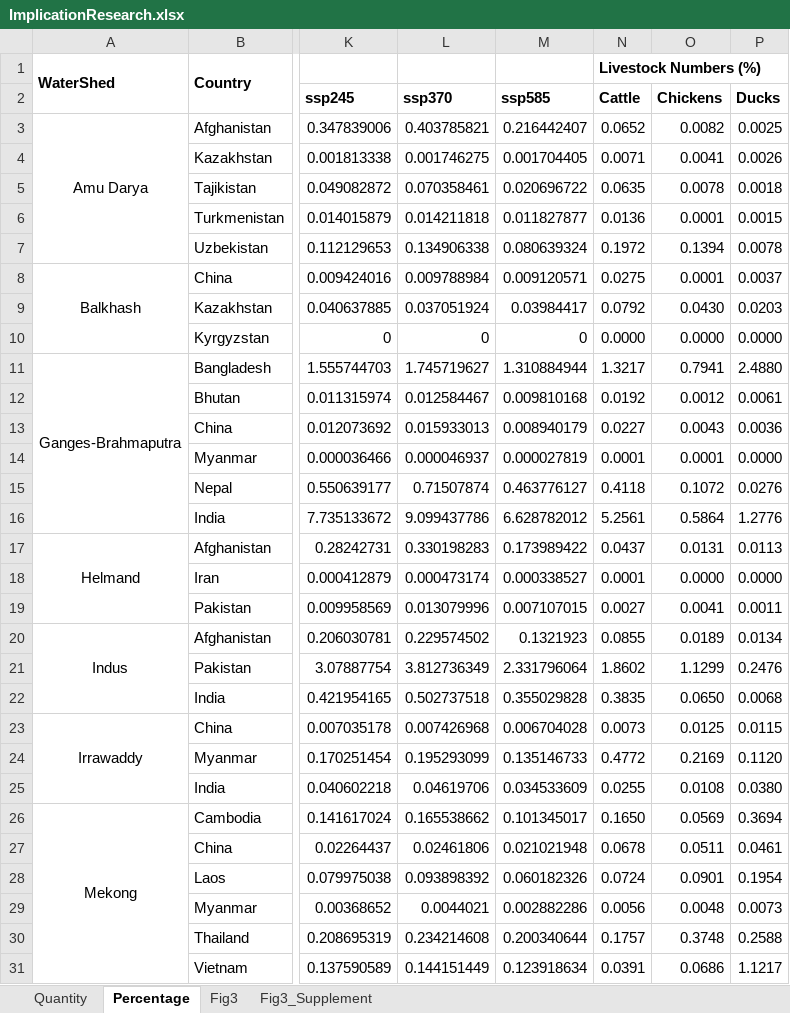
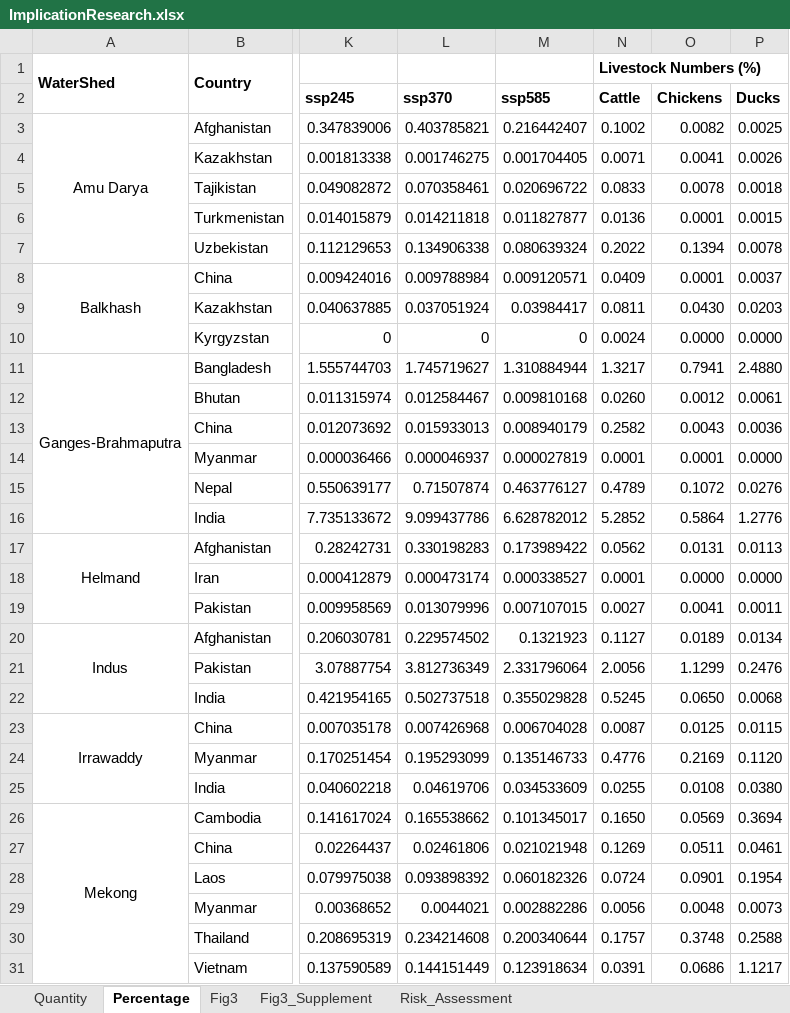
Before and after one commit to sdKevin/Program, an Excel workbook: 6_DrawFigure/Fig3_OutputTable/ImplicationResearch.xlsx, sheet Percentage, drawn as a sheet; only a part is shown, gaps mark what is left out; values as stored, in another font and other column widths than the file's, no borders; the diff covers the shown part only; the diff names each change by its address in the sheet, - before the commit and + after, or states it on an @@ line.

Commit message:
Add_RiskAssessment_in ImplicationResearch.xlsx

```diff
--- a/6_DrawFigure/Fig3_OutputTable/ImplicationResearch.xlsx (sheet Percentage)
+++ b/6_DrawFigure/Fig3_OutputTable/ImplicationResearch.xlsx (sheet Percentage)
+sheet tab: Risk_Assessment
-N3 (Cattle): 0.0652
+N3 (Cattle): 0.1002
-N5 (Cattle): 0.0635
+N5 (Cattle): 0.0833
-N7 (Cattle): 0.1972
+N7 (Cattle): 0.2022
-N8 (Cattle): 0.0275
+N8 (Cattle): 0.0409
-N9 (Cattle): 0.0792
+N9 (Cattle): 0.0811
-N10 (Cattle): 0.0000
+N10 (Cattle): 0.0024
-N12 (Cattle): 0.0192
+N12 (Cattle): 0.0260
-N13 (Cattle): 0.0227
+N13 (Cattle): 0.2582
-N15 (Cattle): 0.4118
+N15 (Cattle): 0.4789
-N16 (Cattle): 5.2561
+N16 (Cattle): 5.2852
-N17 (Cattle): 0.0437
+N17 (Cattle): 0.0562
-N20 (Cattle): 0.0855
+N20 (Cattle): 0.1127
-N21 (Cattle): 1.8602
+N21 (Cattle): 2.0056
-N22 (Cattle): 0.3835
+N22 (Cattle): 0.5245
-N23 (Cattle): 0.0073
+N23 (Cattle): 0.0087
-N24 (Cattle): 0.4772
+N24 (Cattle): 0.4776
-N27 (Cattle): 0.0678
+N27 (Cattle): 0.1269
```
Also changed, not shown: 11 edited cells elsewhere in this sheet, sheet Quantity, sheet Fig3, sheet Fig3_Supplement, 2 other files.
